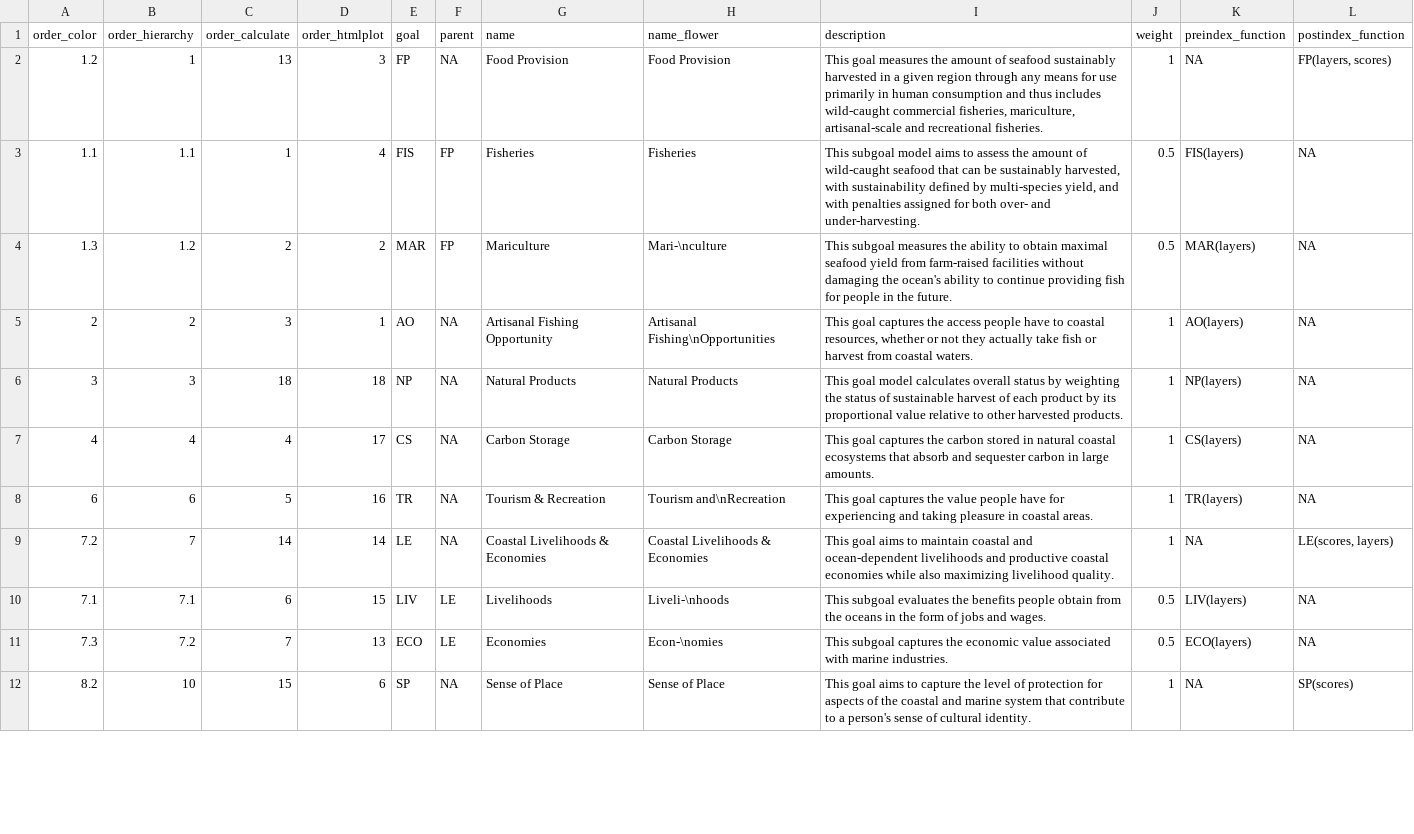
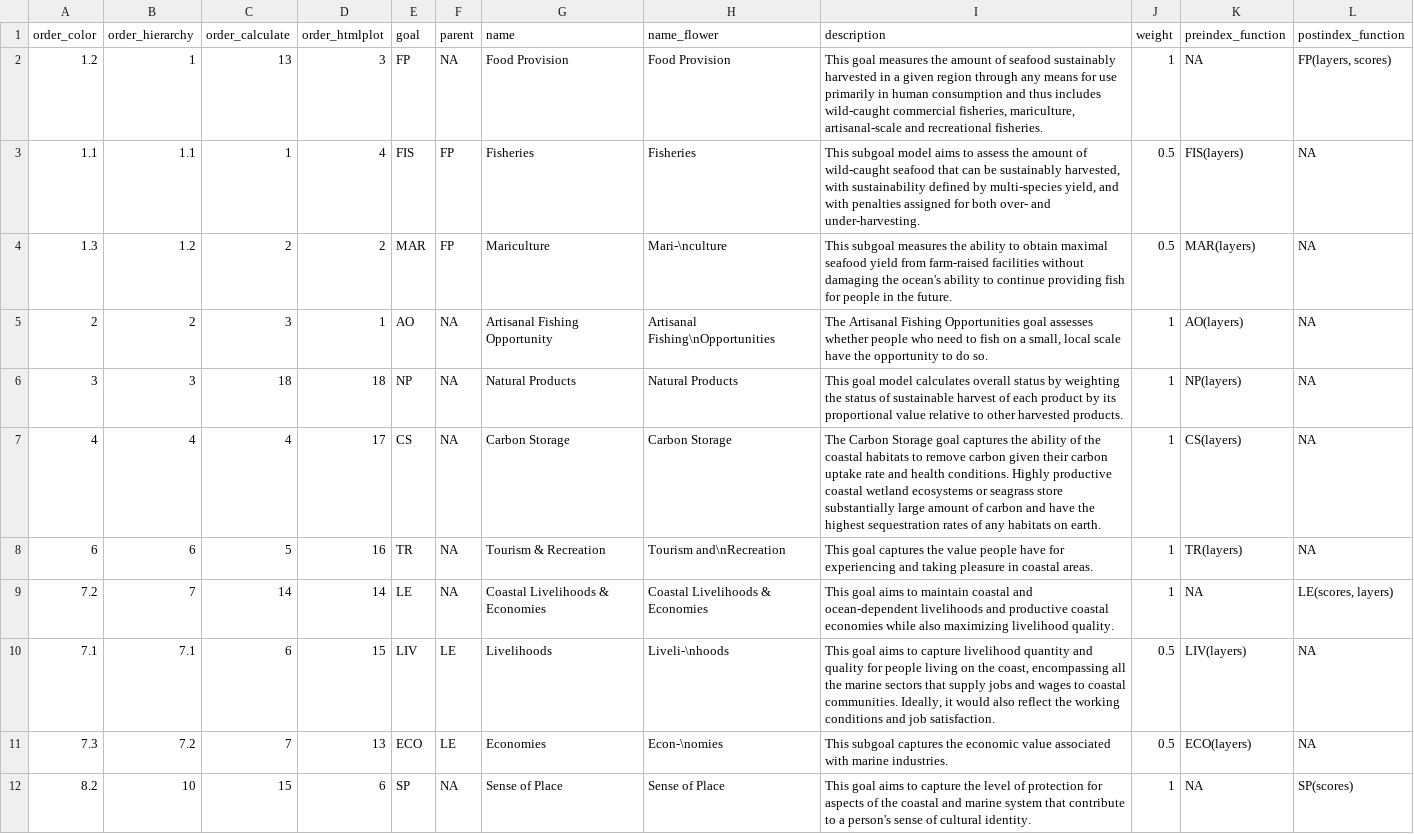
Before and after one commit to eleanorecc/bhi-shiny, a CSV file: dashboard/data/plot_conf.csv, drawn as a sheet; only a part is shown; the diff covers the shown part only.

Commit message:
slightly revising goal intro text

```diff
--- a/dashboard/data/plot_conf.csv
+++ b/dashboard/data/plot_conf.csv
@@ -4,8 +4,8 @@ order_color,order_hierarchy,order_calculate,order_htmlplot,goal,parent,name,name
 1.3,1.2,2,2,MAR,FP,Mariculture,Mari-\nculture,This subgoal measures the ability to obtain maximal seafood yield from farm-raised facilities without damaging the ocean's ability to continue providing fish for people in the future.,0.5,MAR(layers),NA
-2,2,3,1,AO,NA,Artisanal Fishing Opportunity,Artisanal Fishing\nOpportunities,"This goal captures the access people have to coastal resources, whether or not they actually take fish or harvest from coastal waters.",1,AO(layers),NA
+2,2,3,1,AO,NA,Artisanal Fishing Opportunity,Artisanal Fishing\nOpportunities,"The Artisanal Fishing Opportunities goal assesses whether people who need to fish on a small, local scale have the opportunity to do so. ",1,AO(layers),NA
 3,3,18,18,NP,NA,Natural Products,Natural Products,This goal model calculates overall status by weighting the status of sustainable harvest of each product by its proportional value relative to other harvested products.,1,NP(layers),NA
-4,4,4,17,CS,NA,Carbon Storage,Carbon Storage,This goal captures the carbon stored in natural coastal ecosystems that absorb and sequester carbon in large amounts.,1,CS(layers),NA
+4,4,4,17,CS,NA,Carbon Storage,Carbon Storage,The Carbon Storage goal captures the ability of the coastal habitats to remove carbon given their carbon uptake rate and health conditions. Highly productive coastal wetland ecosystems or seagrass store substantially large amount of carbon and have the highest sequestration rates of any habitats on earth. ,1,CS(layers),NA
 6,6,5,16,TR,NA,Tourism & Recreation,Tourism and\nRecreation,This goal captures the value people have for experiencing and taking pleasure in coastal areas.,1,TR(layers),NA
 7.2,7,14,14,LE,NA,Coastal Livelihoods & Economies,Coastal Livelihoods & Economies,This goal aims to maintain coastal and ocean-dependent livelihoods and productive coastal economies while also maximizing livelihood quality.,1,NA,"LE(scores, layers)"
-7.1,7.1,6,15,LIV,LE,Livelihoods,Liveli-\nhoods,This subgoal evaluates the benefits people obtain from the oceans in the form of jobs and wages.,0.5,LIV(layers),NA
+7.1,7.1,6,15,LIV,LE,Livelihoods,Liveli-\nhoods,"This goal aims to capture livelihood quantity and quality for people living on the coast, encompassing all the marine sectors that supply jobs and wages to coastal communities. Ideally, it would also reflect the working conditions and job satisfaction.",0.5,LIV(layers),NA
 7.3,7.2,7,13,ECO,LE,Economies,Econ-\nomies,This subgoal captures the economic value associated with marine industries.,0.5,ECO(layers),NA
```
Also changed, not shown: 7 edited cells elsewhere in this file, 1 other file.
